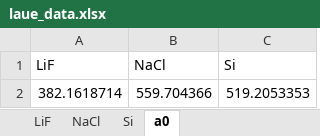
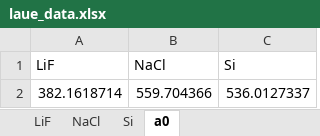
Before and after one commit to GeremyMichaud/H24_Laue, an Excel workbook: laue_data.xlsx, sheet a0, drawn as a sheet; values as stored, in another font and other column widths than the file's, no borders; the diff names each change by its address in the sheet, - before the commit and + after, or states it on an @@ line.

```diff
--- a/laue_data.xlsx (sheet a0)
+++ b/laue_data.xlsx (sheet a0)
-C2 (Si): 519.2053353
+C2 (Si): 536.0127337
```
Also changed, not shown: sheet Si, snr.xlsx, 8 other files.
